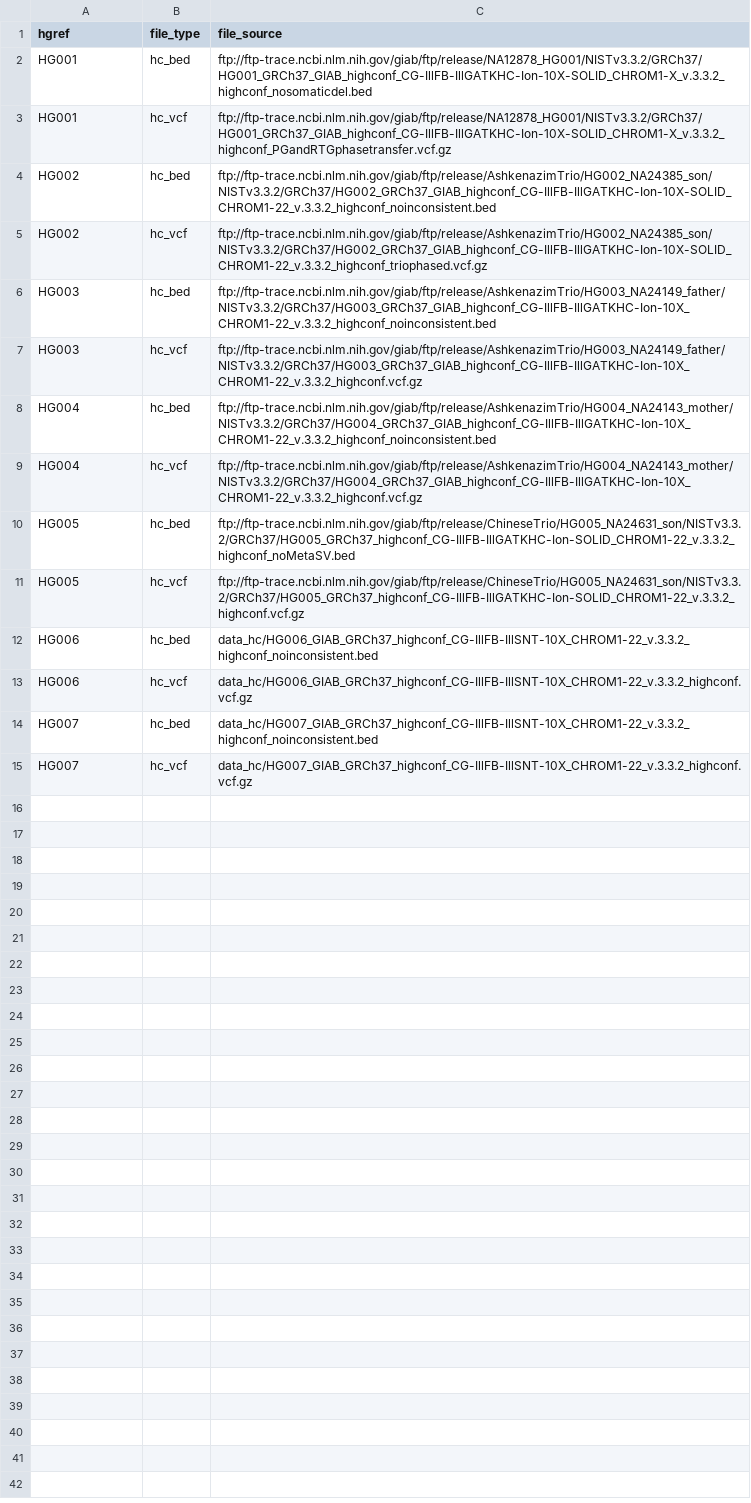
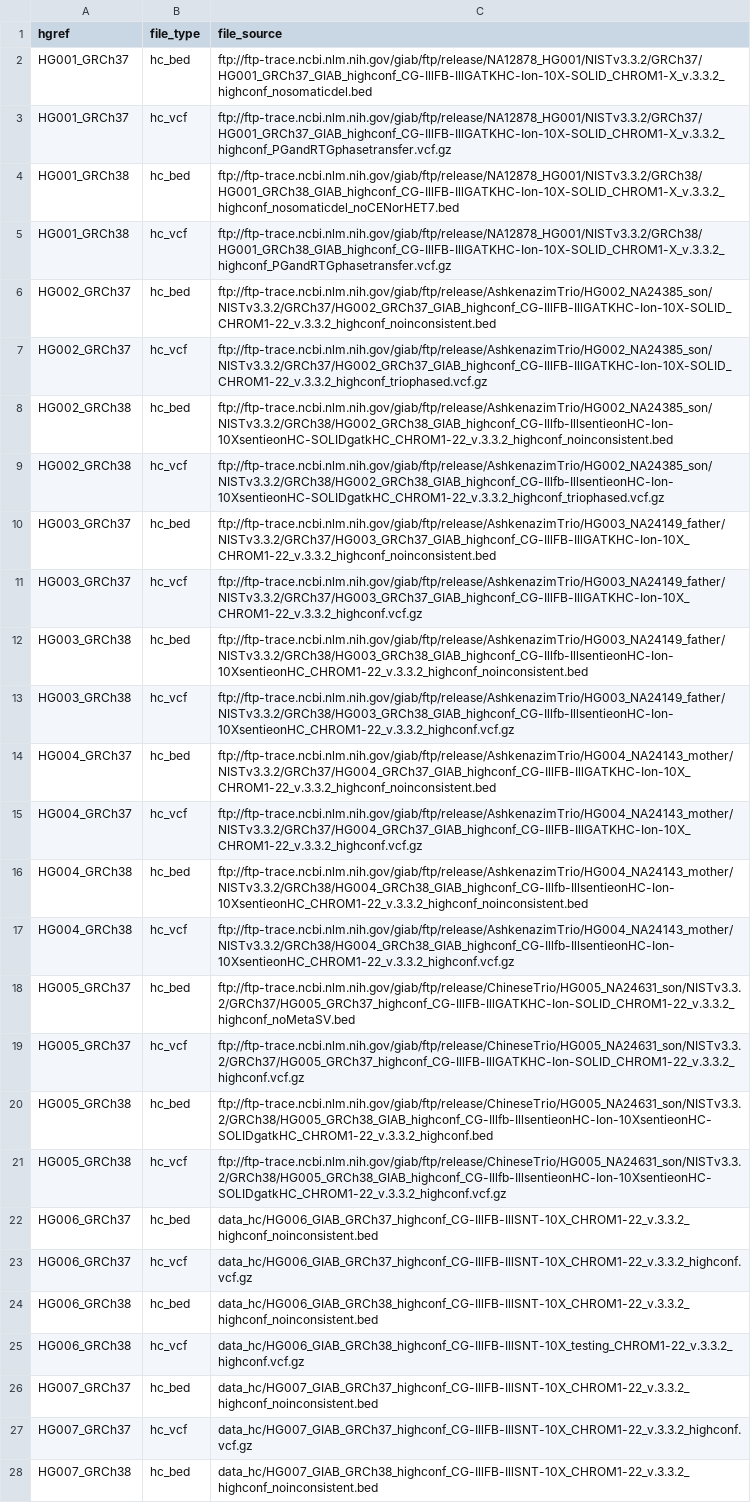
Before and after one commit to nate-d-olson/giab-integrationV3.3.2-paper, a CSV file: inputs.csv, drawn as a sheet; only a part is shown; addresses are those after the commit; the diff covers the shown part only; the diff names each change by its address in the sheet, - before the commit and + after, or states it on an @@ line.

Commit message:
adding GRCh38 to analysis

```diff
--- a/inputs.csv
+++ b/inputs.csv
-A2:A3 (hgref): HG001
+A2:A3 (hgref): HG001_GRCh37
+row 4: HG001_GRCh38 | hc_bed | ftp://ftp-trace.ncbi.nlm.nih.gov/giab/ftp/release/NA12878_HG001/NISTv3.3.2/GRCh38/HG001_GRCh38_GIAB_highconf_CG-IllFB-IllGATKHC-Ion-10X-SOLID_CHROM1-X_v.3.3.2_highconf_nosomaticdel_noCENorHET7.bed
+row 5: HG001_GRCh38 | hc_vcf | ftp://ftp-trace.ncbi.nlm.nih.gov/giab/ftp/release/NA12878_HG001/NISTv3.3.2/GRCh38/HG001_GRCh38_GIAB_highconf_CG-IllFB-IllGATKHC-Ion-10X-SOLID_CHROM1-X_v.3.3.2_highconf_PGandRTGphasetransfer.vcf.gz
-A6:A7 (hgref): HG002
+A6:A7 (hgref): HG002_GRCh37
+row 8: HG002_GRCh38 | hc_bed | ftp://ftp-trace.ncbi.nlm.nih.gov/giab/ftp/release/AshkenazimTrio/HG002_NA24385_son/NISTv3.3.2/GRCh38/HG002_GRCh38_GIAB_highconf_CG-Illfb-IllsentieonHC-Ion-10XsentieonHC-SOLIDgatkHC_CHROM1-22_v.3.3.2_highconf_noinconsistent.bed
+row 9: HG002_GRCh38 | hc_vcf | ftp://ftp-trace.ncbi.nlm.nih.gov/giab/ftp/release/AshkenazimTrio/HG002_NA24385_son/NISTv3.3.2/GRCh38/HG002_GRCh38_GIAB_highconf_CG-Illfb-IllsentieonHC-Ion-10XsentieonHC-SOLIDgatkHC_CHROM1-22_v.3.3.2_highconf_triophased.vcf.gz
-A10:A11 (hgref): HG003
+A10:A11 (hgref): HG003_GRCh37
+row 12: HG003_GRCh38 | hc_bed | ftp://ftp-trace.ncbi.nlm.nih.gov/giab/ftp/release/AshkenazimTrio/HG003_NA24149_father/NISTv3.3.2/GRCh38/HG003_GRCh38_GIAB_highconf_CG-Illfb-IllsentieonHC-Ion-10XsentieonHC_CHROM1-22_v.3.3.2_highconf_noinconsistent.bed
+row 13: HG003_GRCh38 | hc_vcf | ftp://ftp-trace.ncbi.nlm.nih.gov/giab/ftp/release/AshkenazimTrio/HG003_NA24149_father/NISTv3.3.2/GRCh38/HG003_GRCh38_GIAB_highconf_CG-Illfb-IllsentieonHC-Ion-10XsentieonHC_CHROM1-22_v.3.3.2_highconf.vcf.gz
-A14:A15 (hgref): HG004
+A14:A15 (hgref): HG004_GRCh37
+row 16: HG004_GRCh38 | hc_bed | ftp://ftp-trace.ncbi.nlm.nih.gov/giab/ftp/release/AshkenazimTrio/HG004_NA24143_mother/NISTv3.3.2/GRCh38/HG004_GRCh38_GIAB_highconf_CG-Illfb-IllsentieonHC-Ion-10XsentieonHC_CHROM1-22_v.3.3.2_highconf_noinconsistent.bed
+row 17: HG004_GRCh38 | hc_vcf | ftp://ftp-trace.ncbi.nlm.nih.gov/giab/ftp/release/AshkenazimTrio/HG004_NA24143_mother/NISTv3.3.2/GRCh38/HG004_GRCh38_GIAB_highconf_CG-Illfb-IllsentieonHC-Ion-10XsentieonHC_CHROM1-22_v.3.3.2_highconf.vcf.gz
-A18:A19 (hgref): HG005
+A18:A19 (hgref): HG005_GRCh37
+row 20: HG005_GRCh38 | hc_bed | ftp://ftp-trace.ncbi.nlm.nih.gov/giab/ftp/release/ChineseTrio/HG005_NA24631_son/NISTv3.3.2/GRCh38/HG005_GRCh38_GIAB_highconf_CG-Illfb-IllsentieonHC-Ion-10XsentieonHC-SOLIDgatkHC_CHROM1-22_v.3.3.2_highconf.bed
+row 21: HG005_GRCh38 | hc_vcf | ftp://ftp-trace.ncbi.nlm.nih.gov/giab/ftp/release/ChineseTrio/HG005_NA24631_son/NISTv3.3.2/GRCh38/HG005_GRCh38_GIAB_highconf_CG-Illfb-IllsentieonHC-Ion-10XsentieonHC-SOLIDgatkHC_CHROM1-22_v.3.3.2_highconf.vcf.gz
-A22:A23 (hgref): HG006
+A22:A23 (hgref): HG006_GRCh37
+row 24: HG006_GRCh38 | hc_bed | data_hc/HG006_GIAB_GRCh38_highconf_CG-IllFB-IllSNT-10X_CHROM1-22_v.3.3.2_highconf_noinconsistent.bed
+row 25: HG006_GRCh38 | hc_vcf | data_hc/HG006_GIAB_GRCh38_highconf_CG-IllFB-IllSNT-10X_testing_CHROM1-22_v.3.3.2_highconf.vcf.gz
-A26:A27 (hgref): HG007
+A26:A27 (hgref): HG007_GRCh37
+row 28: HG007_GRCh38 | hc_bed | data_hc/HG007_GIAB_GRCh38_highconf_CG-IllFB-IllSNT-10X_CHROM1-22_v.3.3.2_highconf_noinconsistent.bed
```
Also changed, not shown: 1 added row elsewhere in this file, 7 other files.
